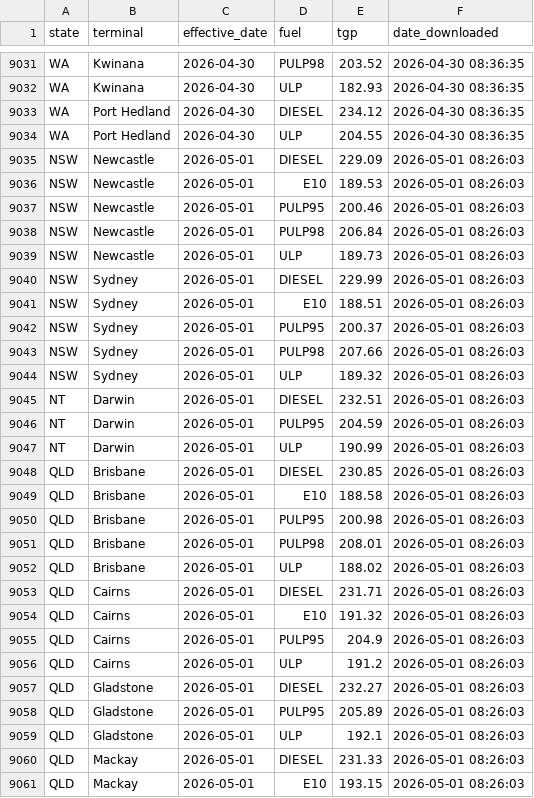
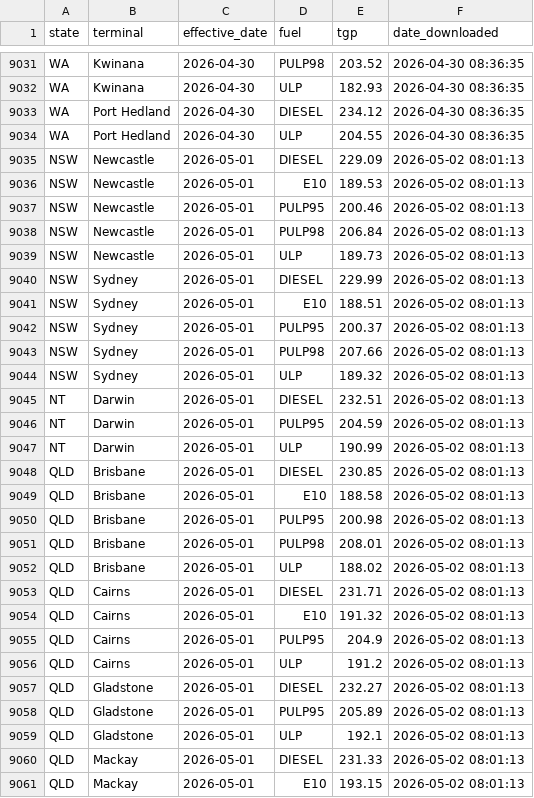
Before and after one commit to nwbort/tgp-ampol, a CSV file: ampol_tgp_data.csv, drawn as a sheet; only a part is shown, gaps mark what is left out; the diff covers the shown part only.

```diff
--- a/ampol_tgp_data.csv
+++ b/ampol_tgp_data.csv
@@ -9034,28 +9034,28 @@ WA,Port Hedland,2026-04-30,DIESEL,234.12,2026-04-30 08:36:35
 WA,Port Hedland,2026-04-30,ULP,204.55,2026-04-30 08:36:35
-NSW,Newcastle,2026-05-01,DIESEL,229.09,2026-05-01 08:26:03
-NSW,Newcastle,2026-05-01,E10,189.53,2026-05-01 08:26:03
-NSW,Newcastle,2026-05-01,PULP95,200.46,2026-05-01 08:26:03
-NSW,Newcastle,2026-05-01,PULP98,206.84,2026-05-01 08:26:03
-NSW,Newcastle,2026-05-01,ULP,189.73,2026-05-01 08:26:03
-NSW,Sydney,2026-05-01,DIESEL,229.99,2026-05-01 08:26:03
-NSW,Sydney,2026-05-01,E10,188.51,2026-05-01 08:26:03
-NSW,Sydney,2026-05-01,PULP95,200.37,2026-05-01 08:26:03
-NSW,Sydney,2026-05-01,PULP98,207.66,2026-05-01 08:26:03
-NSW,Sydney,2026-05-01,ULP,189.32,2026-05-01 08:26:03
-NT,Darwin,2026-05-01,DIESEL,232.51,2026-05-01 08:26:03
-NT,Darwin,2026-05-01,PULP95,204.59,2026-05-01 08:26:03
-NT,Darwin,2026-05-01,ULP,190.99,2026-05-01 08:26:03
-QLD,Brisbane,2026-05-01,DIESEL,230.85,2026-05-01 08:26:03
-QLD,Brisbane,2026-05-01,E10,188.58,2026-05-01 08:26:03
-QLD,Brisbane,2026-05-01,PULP95,200.98,2026-05-01 08:26:03
-QLD,Brisbane,2026-05-01,PULP98,208.01,2026-05-01 08:26:03
-QLD,Brisbane,2026-05-01,ULP,188.02,2026-05-01 08:26:03
-QLD,Cairns,2026-05-01,DIESEL,231.71,2026-05-01 08:26:03
-QLD,Cairns,2026-05-01,E10,191.32,2026-05-01 08:26:03
-QLD,Cairns,2026-05-01,PULP95,204.9,2026-05-01 08:26:03
-QLD,Cairns,2026-05-01,ULP,191.2,2026-05-01 08:26:03
-QLD,Gladstone,2026-05-01,DIESEL,232.27,2026-05-01 08:26:03
-QLD,Gladstone,2026-05-01,PULP95,205.89,2026-05-01 08:26:03
-QLD,Gladstone,2026-05-01,ULP,192.1,2026-05-01 08:26:03
-QLD,Mackay,2026-05-01,DIESEL,231.33,2026-05-01 08:26:03
-QLD,Mackay,2026-05-01,E10,193.15,2026-05-01 08:26:03
+NSW,Newcastle,2026-05-01,DIESEL,229.09,2026-05-02 08:01:13
+NSW,Newcastle,2026-05-01,E10,189.53,2026-05-02 08:01:13
+NSW,Newcastle,2026-05-01,PULP95,200.46,2026-05-02 08:01:13
+NSW,Newcastle,2026-05-01,PULP98,206.84,2026-05-02 08:01:13
+NSW,Newcastle,2026-05-01,ULP,189.73,2026-05-02 08:01:13
+NSW,Sydney,2026-05-01,DIESEL,229.99,2026-05-02 08:01:13
+NSW,Sydney,2026-05-01,E10,188.51,2026-05-02 08:01:13
+NSW,Sydney,2026-05-01,PULP95,200.37,2026-05-02 08:01:13
+NSW,Sydney,2026-05-01,PULP98,207.66,2026-05-02 08:01:13
+NSW,Sydney,2026-05-01,ULP,189.32,2026-05-02 08:01:13
+NT,Darwin,2026-05-01,DIESEL,232.51,2026-05-02 08:01:13
+NT,Darwin,2026-05-01,PULP95,204.59,2026-05-02 08:01:13
+NT,Darwin,2026-05-01,ULP,190.99,2026-05-02 08:01:13
+QLD,Brisbane,2026-05-01,DIESEL,230.85,2026-05-02 08:01:13
+QLD,Brisbane,2026-05-01,E10,188.58,2026-05-02 08:01:13
+QLD,Brisbane,2026-05-01,PULP95,200.98,2026-05-02 08:01:13
+QLD,Brisbane,2026-05-01,PULP98,208.01,2026-05-02 08:01:13
+QLD,Brisbane,2026-05-01,ULP,188.02,2026-05-02 08:01:13
+QLD,Cairns,2026-05-01,DIESEL,231.71,2026-05-02 08:01:13
+QLD,Cairns,2026-05-01,E10,191.32,2026-05-02 08:01:13
+QLD,Cairns,2026-05-01,PULP95,204.9,2026-05-02 08:01:13
+QLD,Cairns,2026-05-01,ULP,191.2,2026-05-02 08:01:13
+QLD,Gladstone,2026-05-01,DIESEL,232.27,2026-05-02 08:01:13
+QLD,Gladstone,2026-05-01,PULP95,205.89,2026-05-02 08:01:13
+QLD,Gladstone,2026-05-01,ULP,192.1,2026-05-02 08:01:13
+QLD,Mackay,2026-05-01,DIESEL,231.33,2026-05-02 08:01:13
+QLD,Mackay,2026-05-01,E10,193.15,2026-05-02 08:01:13
```
Also changed, not shown: 119 edited cells elsewhere in this file.
